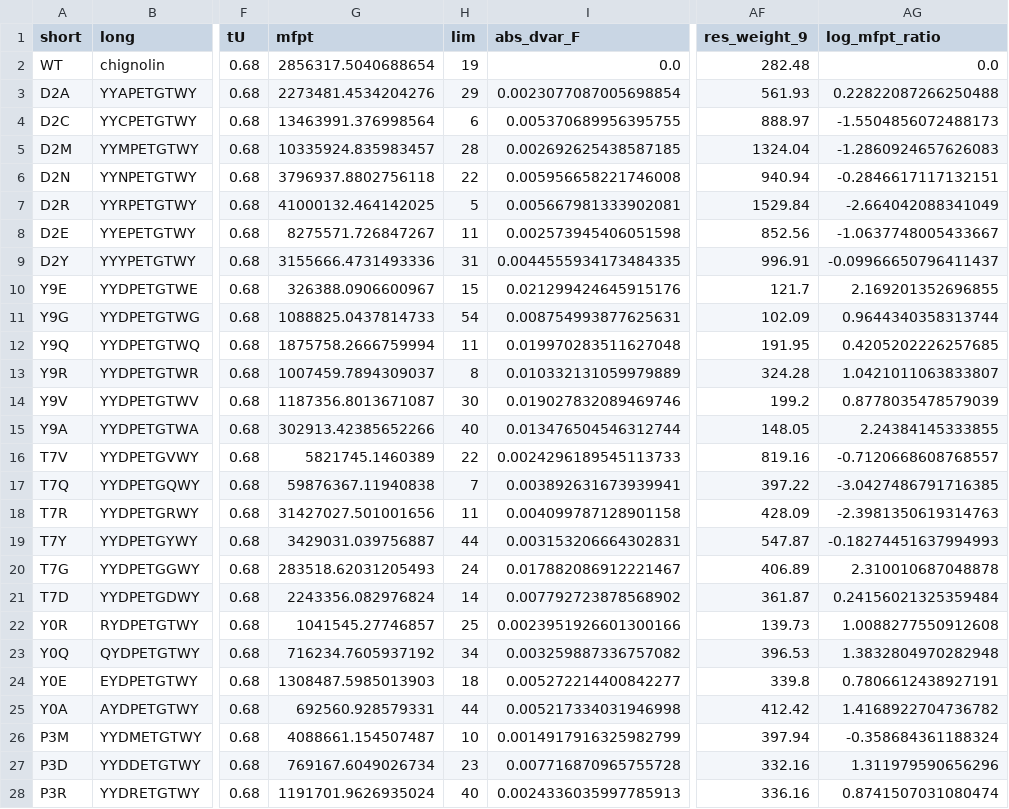
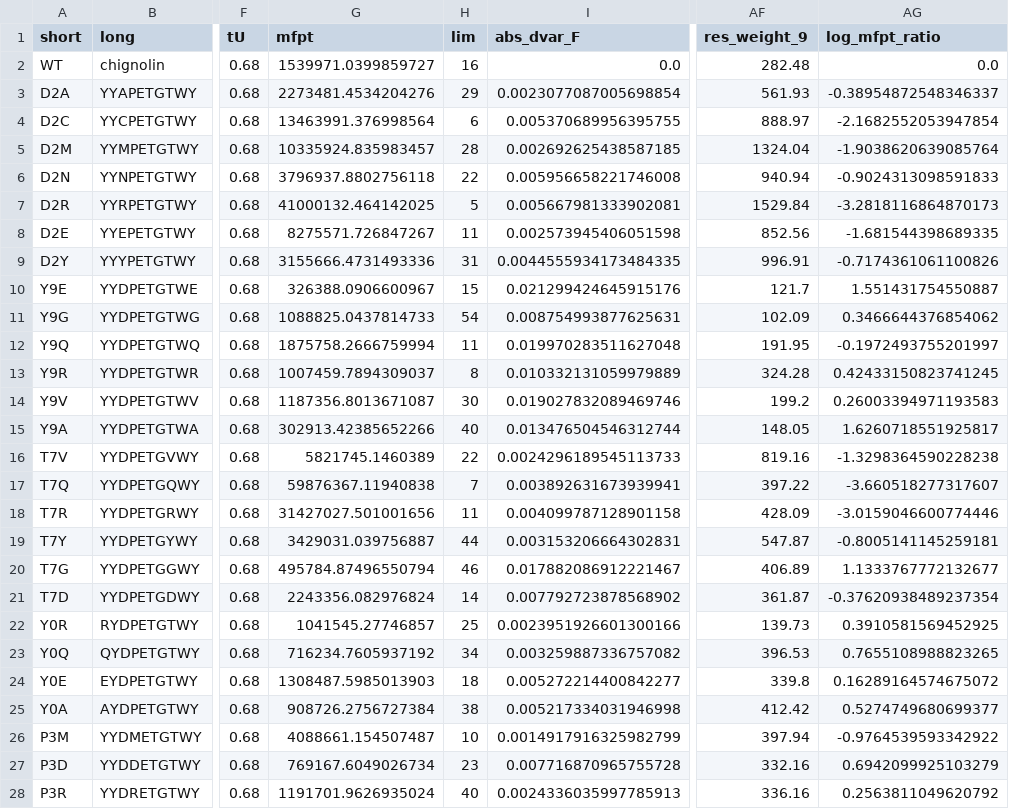
Before and after one commit to MendelsResearchGroup/guiding-peptide-kinetics, a CSV file: data/hlda_summary_tF=0.25_tU=0.68.csv, drawn as a sheet; only a part is shown, gaps mark what is left out; the diff covers the shown part only; the diff names each change by its address in the sheet, - before the commit and + after, or states it on an @@ line.

Commit message:
New data..

```diff
--- a/data/hlda_summary_tF=0.25_tU=0.68.csv
+++ b/data/hlda_summary_tF=0.25_tU=0.68.csv
-G2 (mfpt): 2856317.5040688654
+G2 (mfpt): 1539971.0399859727
-H2 (lim): 19
+H2 (lim): 16
-AG3 (log_mfpt_ratio): 0.22822087266250488
+AG3 (log_mfpt_ratio): -0.38954872548346337
-AG4 (log_mfpt_ratio): -1.5504856072488173
+AG4 (log_mfpt_ratio): -2.1682552053947854
-AG5 (log_mfpt_ratio): -1.2860924657626083
+AG5 (log_mfpt_ratio): -1.9038620639085764
-AG6 (log_mfpt_ratio): -0.2846617117132151
+AG6 (log_mfpt_ratio): -0.9024313098591833
-AG7 (log_mfpt_ratio): -2.664042088341049
+AG7 (log_mfpt_ratio): -3.2818116864870173
-AG8 (log_mfpt_ratio): -1.0637748005433667
+AG8 (log_mfpt_ratio): -1.681544398689335
-AG9 (log_mfpt_ratio): -0.09966650796411437
+AG9 (log_mfpt_ratio): -0.7174361061100826
-AG10 (log_mfpt_ratio): 2.169201352696855
+AG10 (log_mfpt_ratio): 1.551431754550887
-AG11 (log_mfpt_ratio): 0.9644340358313744
+AG11 (log_mfpt_ratio): 0.3466644376854062
-AG12 (log_mfpt_ratio): 0.4205202226257685
+AG12 (log_mfpt_ratio): -0.1972493755201997
-AG13 (log_mfpt_ratio): 1.0421011063833807
+AG13 (log_mfpt_ratio): 0.42433150823741245
-AG14 (log_mfpt_ratio): 0.8778035478579039
+AG14 (log_mfpt_ratio): 0.26003394971193583
-AG15 (log_mfpt_ratio): 2.24384145333855
+AG15 (log_mfpt_ratio): 1.6260718551925817
-AG16 (log_mfpt_ratio): -0.7120668608768557
+AG16 (log_mfpt_ratio): -1.3298364590228238
-AG17 (log_mfpt_ratio): -3.0427486791716385
+AG17 (log_mfpt_ratio): -3.660518277317607
-AG18 (log_mfpt_ratio): -2.3981350619314763
+AG18 (log_mfpt_ratio): -3.0159046600774446
-AG19 (log_mfpt_ratio): -0.18274451637994993
+AG19 (log_mfpt_ratio): -0.8005141145259181
-G20 (mfpt): 283518.62031205493
+G20 (mfpt): 495784.87496550794
-H20 (lim): 24
+H20 (lim): 46
-AG20 (log_mfpt_ratio): 2.310010687048878
+AG20 (log_mfpt_ratio): 1.1333767772132677
-AG21 (log_mfpt_ratio): 0.24156021325359484
+AG21 (log_mfpt_ratio): -0.37620938489237354
-AG22 (log_mfpt_ratio): 1.0088277550912608
+AG22 (log_mfpt_ratio): 0.3910581569452925
-AG23 (log_mfpt_ratio): 1.3832804970282948
+AG23 (log_mfpt_ratio): 0.7655108988823265
-AG24 (log_mfpt_ratio): 0.7806612438927191
+AG24 (log_mfpt_ratio): 0.16289164574675072
-G25 (mfpt): 692560.928579331
+G25 (mfpt): 908726.2756727384
-H25 (lim): 44
+H25 (lim): 38
-AG25 (log_mfpt_ratio): 1.4168922704736782
+AG25 (log_mfpt_ratio): 0.5274749680699377
-AG26 (log_mfpt_ratio): -0.358684361188324
+AG26 (log_mfpt_ratio): -0.9764539593342922
-AG27 (log_mfpt_ratio): 1.311979590656296
+AG27 (log_mfpt_ratio): 0.6942099925103279
-AG28 (log_mfpt_ratio): 0.8741507031080474
+AG28 (log_mfpt_ratio): 0.2563811049620792
```
Also changed, not shown: 12 edited cells elsewhere in this file, data/hlda_best_thresholds.csv, 8 other files.
